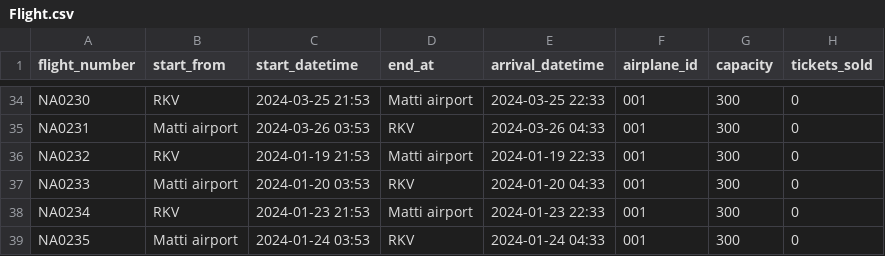
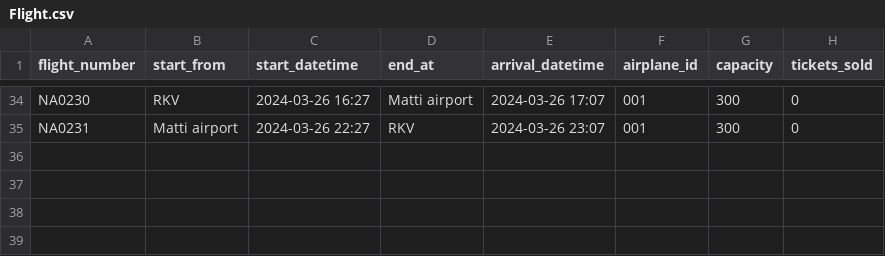
Before and after one commit to GiantMushy/NanAir, a CSV file: Code/DataLayer/Repository/Flight.csv, drawn as a sheet; only a part is shown, gaps mark what is left out; the diff covers the shown part only; the diff names each change by its address in the sheet, - before the commit and + after, or states it on an @@ line.

```diff
--- a/Code/DataLayer/Repository/Flight.csv
+++ b/Code/DataLayer/Repository/Flight.csv
-C34 (start_datetime): 2024-03-25 21:53
+C34 (start_datetime): 2024-03-26 16:27
-E34 (arrival_datetime): 2024-03-25 22:33
+E34 (arrival_datetime): 2024-03-26 17:07
-C35 (start_datetime): 2024-03-26 03:53
+C35 (start_datetime): 2024-03-26 22:27
-E35 (arrival_datetime): 2024-03-26 04:33
+E35 (arrival_datetime): 2024-03-26 23:07
-row 36: NA0232 | RKV | 2024-01-19 21:53 | Matti airport | 2024-01-19 22:33 | 001 | 300 | 0
-row 37: NA0233 | Matti airport | 2024-01-20 03:53 | RKV | 2024-01-20 04:33 | 001 | 300 | 0
-row 38: NA0234 | RKV | 2024-01-23 21:53 | Matti airport | 2024-01-23 22:33 | 001 | 300 | 0
-row 39: NA0235 | Matti airport | 2024-01-24 03:53 | RKV | 2024-01-24 04:33 | 001 | 300 | 0
```
Also changed, not shown: 64 edited cells elsewhere in this file, 9 other files.
